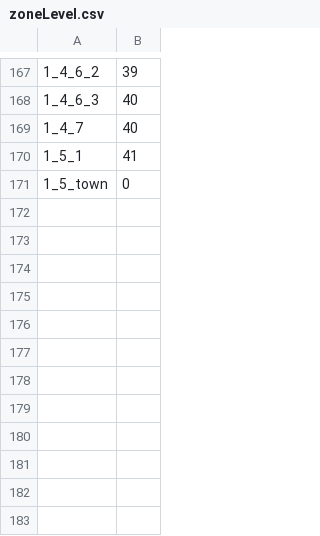
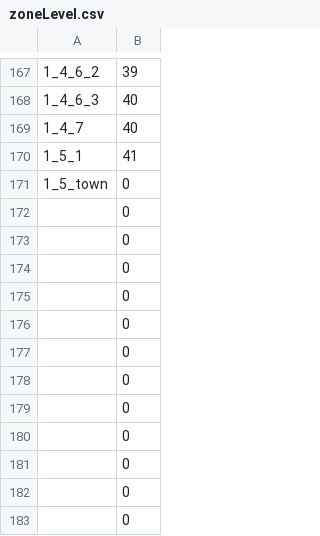
Before and after one commit to LeviMcCracken/POENav, a CSV file: maps/zoneLevel.csv, drawn as a sheet; only a part is shown, gaps mark what is left out; the diff names each change by its address in the sheet, - before the commit and + after, or states it on an @@ line.

```diff
--- a/maps/zoneLevel.csv
+++ b/maps/zoneLevel.csv
+row 172:  | 0
+row 173:  | 0
+row 174:  | 0
+row 175:  | 0
+row 176:  | 0
+row 177:  | 0
+row 178:  | 0
+row 179:  | 0
+row 180:  | 0
+row 181:  | 0
+row 182:  | 0
+row 183:  | 0
```
Also changed, not shown: 4 other files.
